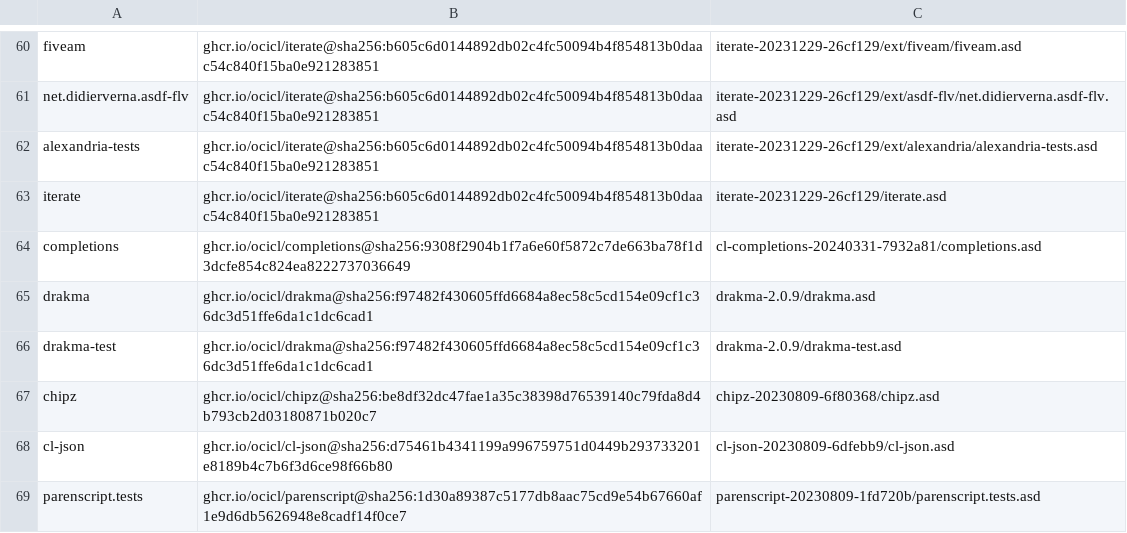
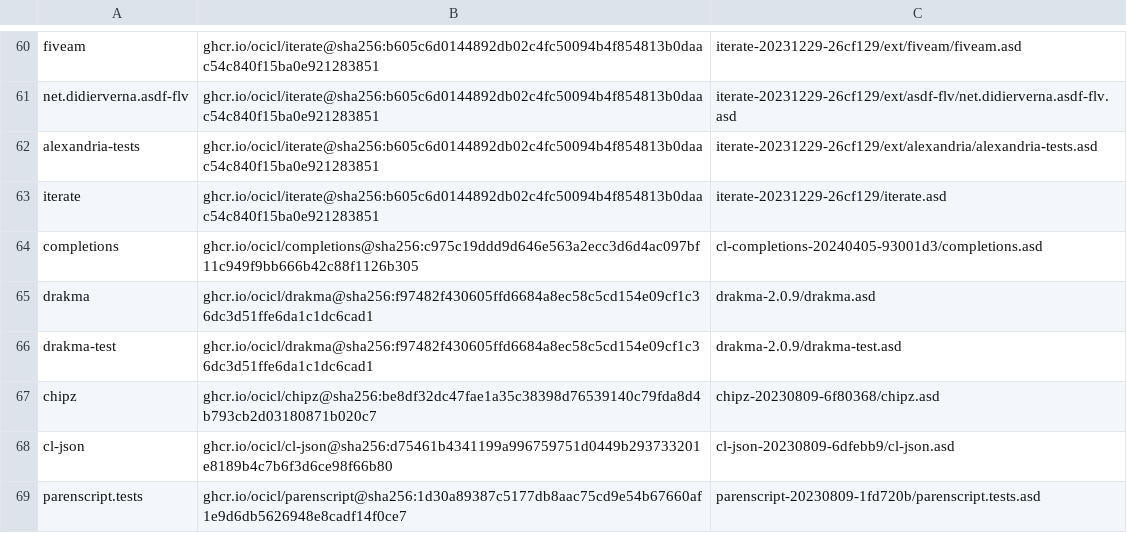
Before and after one commit to atgreen/cl-chat, a CSV file: systems.csv, drawn as a sheet; only a part is shown, gaps mark what is left out.

Commit message:
Upgrade completions.

```diff
--- a/systems.csv
+++ b/systems.csv
@@ -63,3 +63,3 @@ alexandria-tests, ghcr.io/ocicl/iterate@sha256:b605c6d0144892db02c4fc50094b4f854
 iterate, ghcr.io/ocicl/iterate@sha256:b605c6d0144892db02c4fc50094b4f854813b0daac54c840f15ba0e921283851, iterate-20231229-26cf129/iterate.asd
-completions, ghcr.io/ocicl/completions@sha256:9308f2904b1f7a6e60f5872c7de663ba78f1d3dcfe854c824ea8222737036649, cl-completions-20240331-7932a81/completions.asd
+completions, ghcr.io/ocicl/completions@sha256:c975c19ddd9d646e563a2ecc3d6d4ac097bf11c949f9bb666b42c88f1126b305, cl-completions-20240405-93001d3/completions.asd
 drakma, ghcr.io/ocicl/drakma@sha256:f97482f430605ffd6684a8ec58c5cd154e09cf1c36dc3d51ffe6da1c1dc6cad1, drakma-2.0.9/drakma.asd
```
Also changed, not shown: 1 other file.
